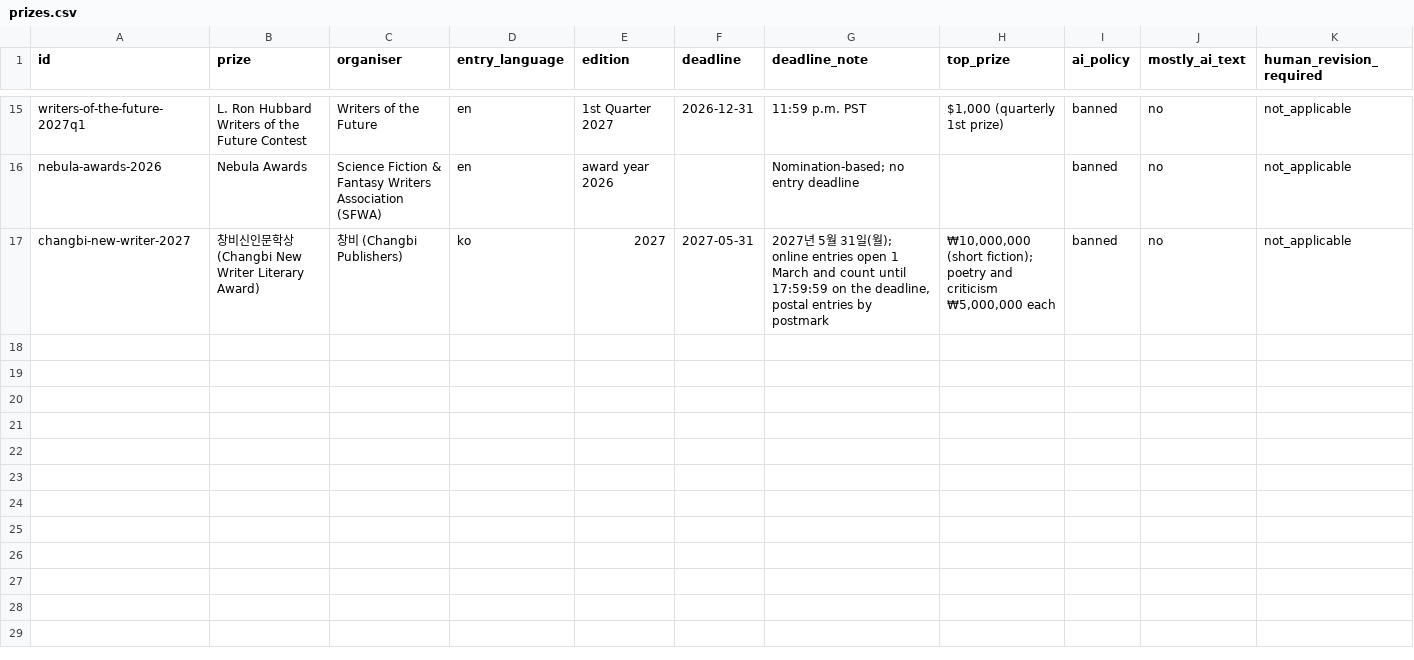
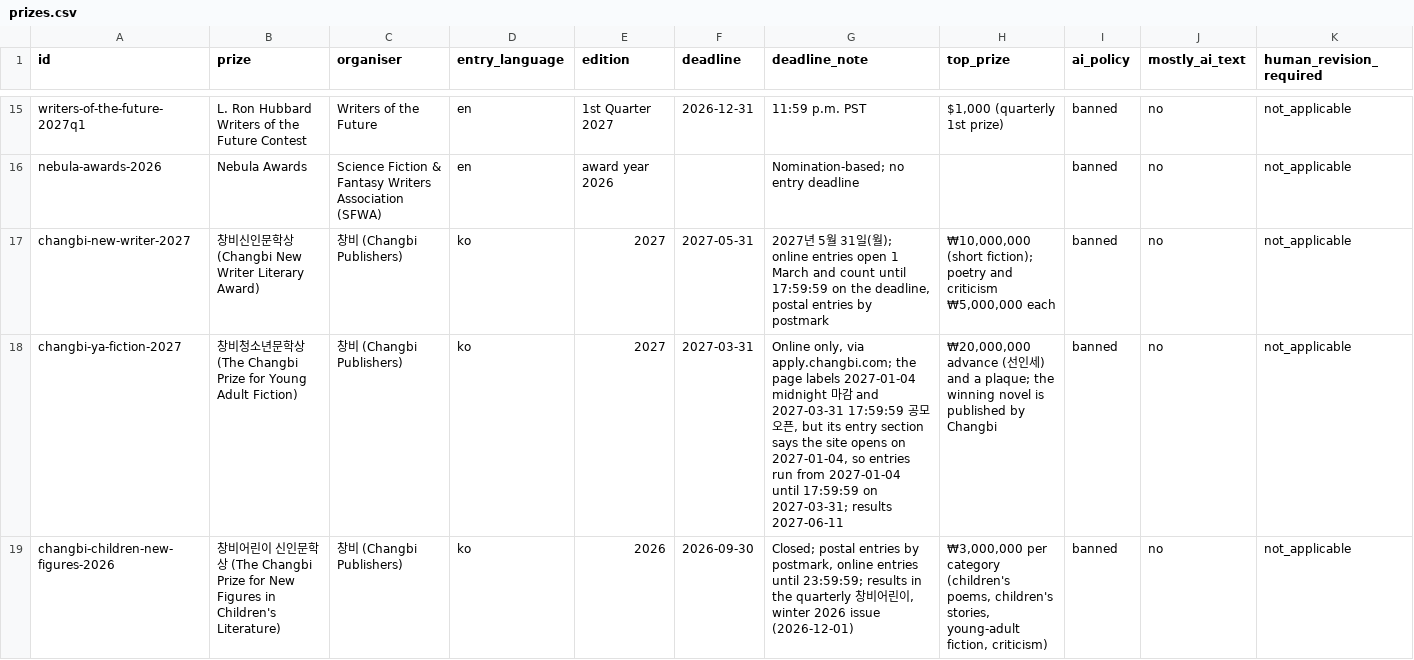
Before and after one commit to munimtechnologies/ai-writing-prize-rules, a CSV file: prizes.csv, drawn as a sheet; only a part is shown, gaps mark what is left out; rows hold the shown columns only; the diff covers the shown part only; the diff names each change by its address in the sheet, - before the commit and + after, or states it on an @@ line.

Commit message:
v0.5.0: add three more Changbi contests (young-adult fiction prize, children's new-writer prize, children's-book manuscript contest) from the saved text of Changbi's rules page

```diff
--- a/prizes.csv
+++ b/prizes.csv
+row 18: changbi-ya-fiction-2027 | 창비청소년문학상 (The Changbi Prize for Young Adult Fiction) | 창비 (Changbi Publishers) | ko | 2027 | 2027-03-31 | Online only, via apply.changbi.com; the page labels 2027-01-04 midnight 마감 and 2027-03-31 17:59:59 공모 오픈, but its entry section says the site opens on 2027-01-04, so entries run from 2027-01-04 until 17:59:59 on 2027-03-31; results 2027-06-11 | ₩20,000,000 advance (선인세) and a plaque; the winning novel is published by Changbi | banned | no | not_applicable
+row 19: changbi-children-new-figures-2026 | 창비어린이 신인문학상 (The Changbi Prize for New Figures in Children's Literature) | 창비 (Changbi Publishers) | ko | 2026 | 2026-09-30 | Closed; postal entries by postmark, online entries until 23:59:59; results in the quarterly 창비어린이, winter 2026 issue (2026-12-01) | ₩3,000,000 per category (children's poems, children's stories, young-adult fiction, criticism) | banned | no | not_applicable
```
Also changed, not shown: 1 added row elsewhere in this file, 1 other file.
